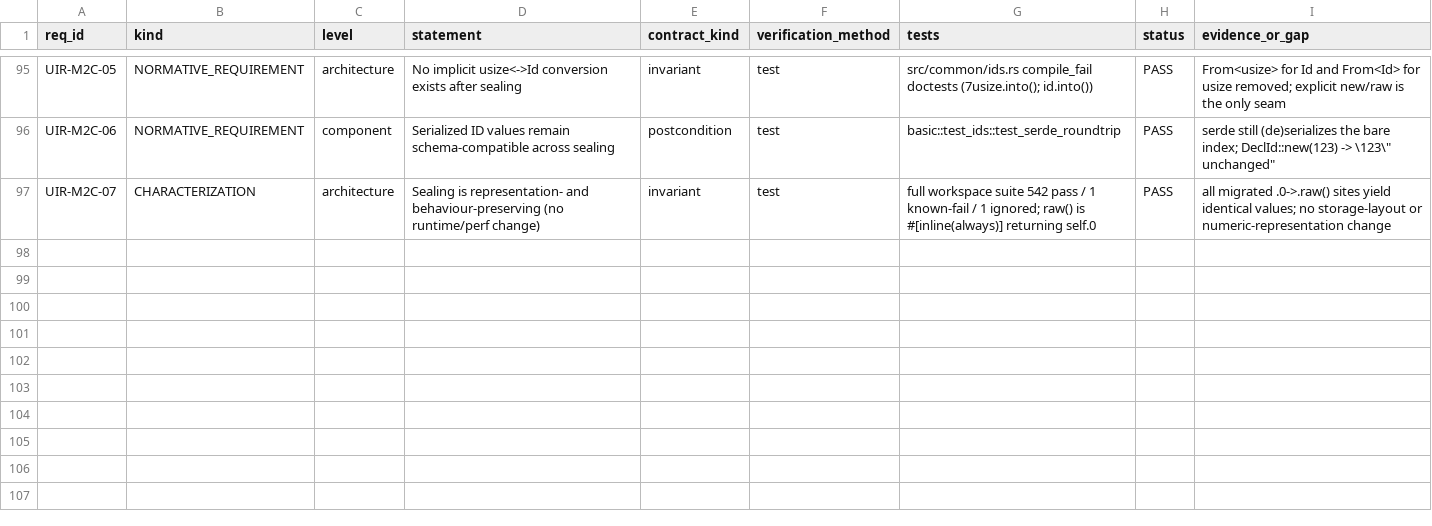
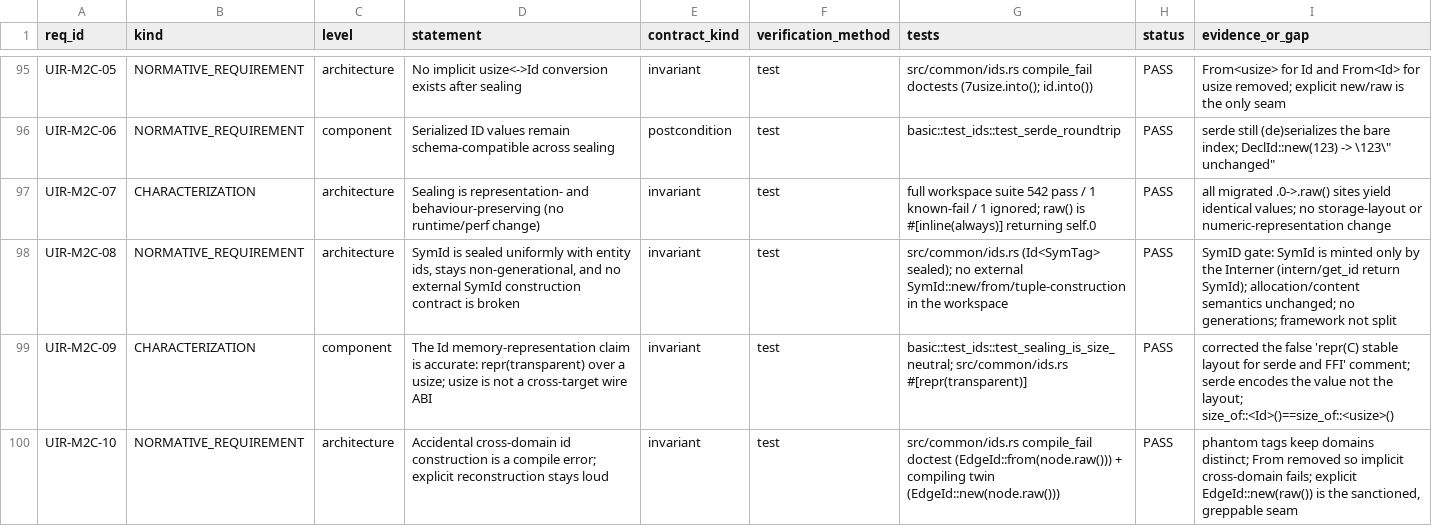
Before and after one commit to hymeko-framework/core, a CSV file: docs/verification/unified-ir/traceability.csv, drawn as a sheet; only a part is shown, gaps mark what is left out.

```diff
--- a/docs/verification/unified-ir/traceability.csv
+++ b/docs/verification/unified-ir/traceability.csv
@@ -97 +97,4 @@ UIR-M2C-06,NORMATIVE_REQUIREMENT,component,"Serialized ID values remain schema-c
 UIR-M2C-07,CHARACTERIZATION,architecture,"Sealing is representation- and behaviour-preserving (no runtime/perf change)",invariant,test,"full workspace suite 542 pass / 1 known-fail / 1 ignored; raw() is #[inline(always)] returning self.0",PASS,"all migrated .0->.raw() sites yield identical values; no storage-layout or numeric-representation change"
+UIR-M2C-08,NORMATIVE_REQUIREMENT,architecture,"SymId is sealed uniformly with entity ids, stays non-generational, and no external SymId construction contract is broken",invariant,test,"src/common/ids.rs (Id<SymTag> sealed); no external SymId::new/from/tuple-construction in the workspace",PASS,"SymID gate: SymId is minted only by the Interner (intern/get_id return SymId); allocation/content semantics unchanged; no generations; framework not split"
+UIR-M2C-09,CHARACTERIZATION,component,"The Id memory-representation claim is accurate: repr(transparent) over a usize; usize is not a cross-target wire ABI",invariant,test,"basic::test_ids::test_sealing_is_size_neutral; src/common/ids.rs #[repr(transparent)]",PASS,"corrected the false 'repr(C) stable layout for serde and FFI' comment; serde encodes the value not the layout; size_of::<Id>()==size_of::<usize>()"
+UIR-M2C-10,NORMATIVE_REQUIREMENT,architecture,"Accidental cross-domain id construction is a compile error; explicit reconstruction stays loud",invariant,test,"src/common/ids.rs compile_fail doctest (EdgeId::from(node.raw())) + compiling twin (EdgeId::new(node.raw()))",PASS,"phantom tags keep domains distinct; From removed so implicit cross-domain fails; explicit EdgeId::new(raw()) is the sanctioned, greppable seam"
```
Also changed, not shown: 4 other files.
